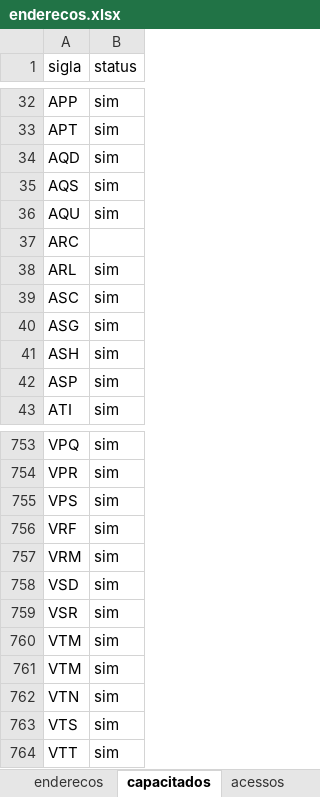
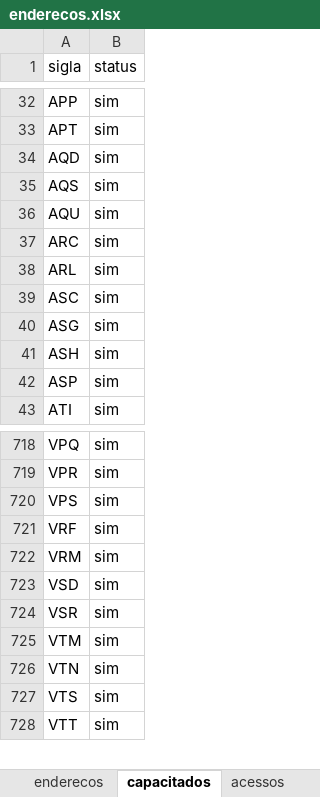
Before and after one commit to ph-robles/novo-app-rj, an Excel workbook: enderecos.xlsx, sheet capacitados, drawn as a sheet; only a part is shown, gaps mark what is left out; values as stored, in another font and other column widths than the file's, no borders; the diff covers the shown part only; the diff names each change by its address in the sheet, - before the commit and + after, or states it on an @@ line.

```diff
--- a/enderecos.xlsx (sheet capacitados)
+++ b/enderecos.xlsx (sheet capacitados)
-B37 (status): (empty)
+B37 (status): sim
-row 760: VTM | sim
```
Also changed, not shown: 35 removed rows elsewhere in this sheet, sheet acessos, sheet enderecos, other sheet tabs.
